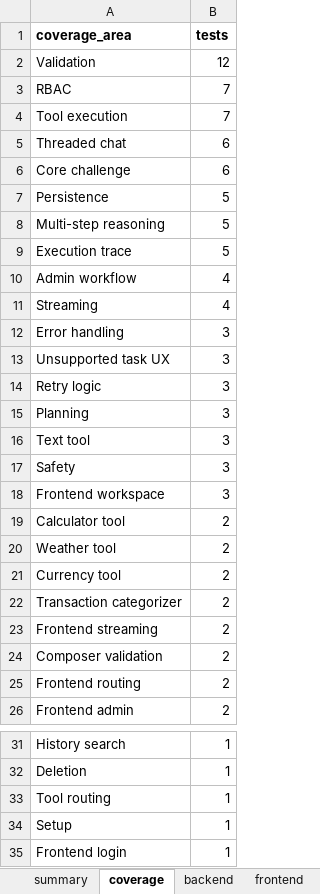
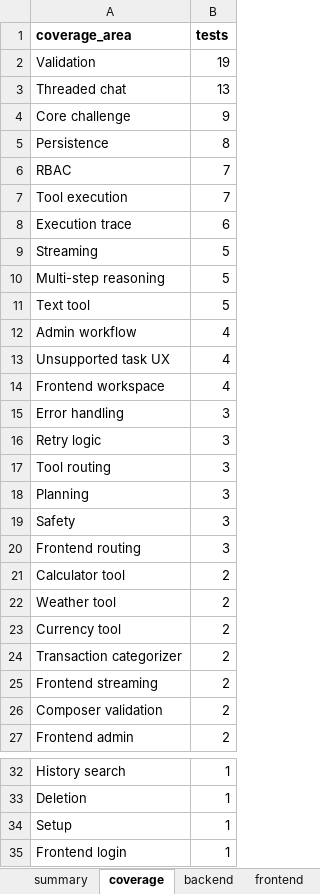
Before and after one commit to tonyjosephsebastians/TaskBuddy, an Excel workbook: reports/test-results.xlsx, sheet coverage, drawn as a sheet; only a part is shown, gaps mark what is left out; values as stored, in another font and other column widths than the file's, no borders; removed rows and columns are numbered as before the commit, all else as after; the diff covers the shown part only; the diff names each change by its address in the sheet, - before the commit and + after, or states it on an @@ line.

```diff
--- a/reports/test-results.xlsx (sheet coverage)
+++ b/reports/test-results.xlsx (sheet coverage)
-B2 (tests): 12
+B2 (tests): 19
+row 3: Threaded chat | 13
+row 4: Core challenge | 9
+row 5: Persistence | 8
-row 5: Threaded chat | 6
-A8 (coverage_area): Core challenge
+A8 (coverage_area): Execution trace
-A9 (coverage_area): Persistence
+A9 (coverage_area): Streaming
-A11 (coverage_area): Execution trace
+A11 (coverage_area): Text tool
+row 13: Unsupported task UX | 4
-A14 (coverage_area): Streaming
+A14 (coverage_area): Frontend workspace
-row 13: Unsupported task UX | 3
+row 17: Tool routing | 3
-row 16: Text tool | 3
-A20 (coverage_area): Frontend workspace
+A20 (coverage_area): Frontend routing
-row 25: Frontend routing | 2
-row 33: Tool routing | 1
```
Also changed, not shown: 1 added row elsewhere in this sheet, sheet backend, sheet frontend, sheet summary, 16 other files.
